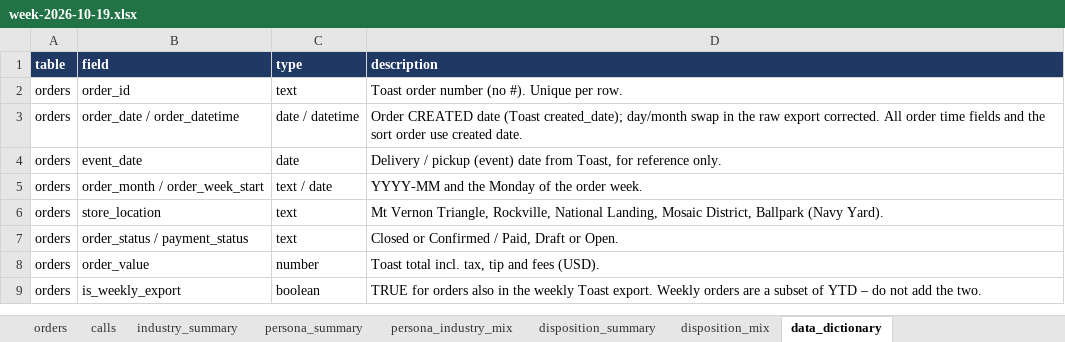
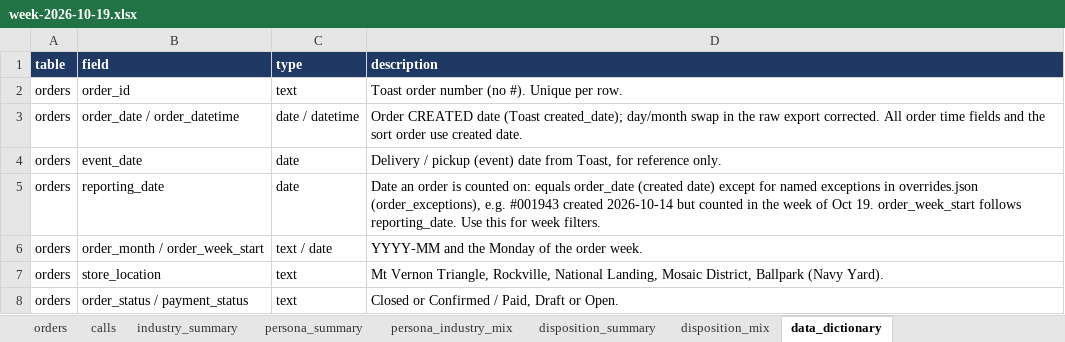
Before and after one commit to anushkaagrawalint-stack/rasa-catering-industry-insights, an Excel workbook: data/week-2026-10-19.xlsx, sheet data_dictionary, drawn as a sheet; only a part is shown; the shorter side is filled out with more unchanged rows; values as stored, in another font and other column widths than the file's, no borders; the diff names each change by its address in the sheet, - before the commit and + after, or states it on an @@ line.

Commit message:
Add weekly data for 2026-10-19 (uploaded by admin@kutlerri.ai)

```diff
--- a/data/week-2026-10-19.xlsx (sheet data_dictionary)
+++ b/data/week-2026-10-19.xlsx (sheet data_dictionary)
+row 5: orders | reporting_date | date | Date an order is counted on: equals order_date (created date) except for named exceptions in overrides.json (order_exceptions), e.g. #001943 created 2026-10-14 but counted in the week of Oct 19. order_week_start follows reporting_date. Use this for week filters.
```
Also changed, not shown: sheet orders.
